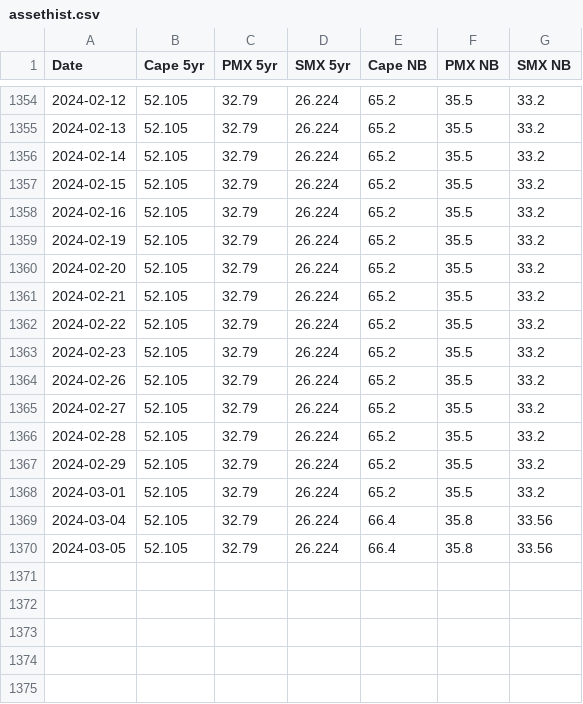
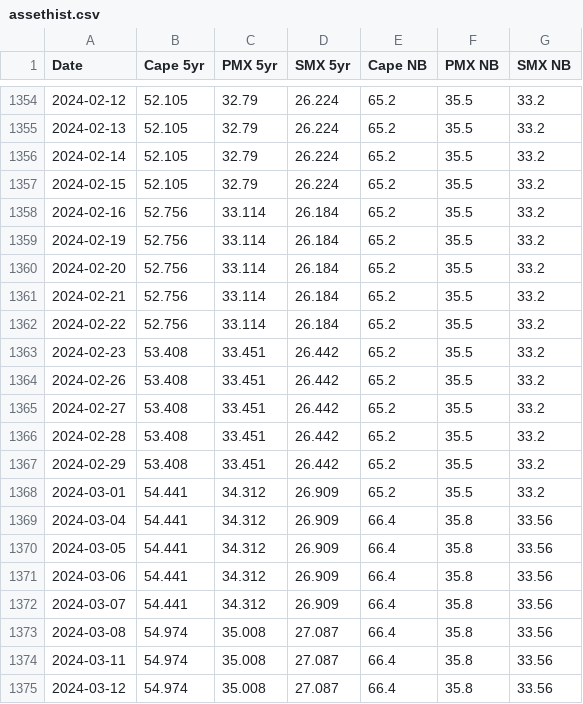
Before and after one commit to huanhuanbass/Fleet, a CSV file: assethist.csv, drawn as a sheet; only a part is shown, gaps mark what is left out.

Commit message:
Add files via upload

```diff
--- a/assethist.csv
+++ b/assethist.csv
@@ -1357,14 +1357,19 @@ Date,Cape 5yr,PMX 5yr,SMX 5yr,Cape NB,PMX NB,SMX NB
 2024-02-15,52.105,32.79,26.224,65.2,35.5,33.2
-2024-02-16,52.105,32.79,26.224,65.2,35.5,33.2
-2024-02-19,52.105,32.79,26.224,65.2,35.5,33.2
-2024-02-20,52.105,32.79,26.224,65.2,35.5,33.2
-2024-02-21,52.105,32.79,26.224,65.2,35.5,33.2
-2024-02-22,52.105,32.79,26.224,65.2,35.5,33.2
-2024-02-23,52.105,32.79,26.224,65.2,35.5,33.2
-2024-02-26,52.105,32.79,26.224,65.2,35.5,33.2
-2024-02-27,52.105,32.79,26.224,65.2,35.5,33.2
-2024-02-28,52.105,32.79,26.224,65.2,35.5,33.2
-2024-02-29,52.105,32.79,26.224,65.2,35.5,33.2
-2024-03-01,52.105,32.79,26.224,65.2,35.5,33.2
-2024-03-04,52.105,32.79,26.224,66.4,35.8,33.56
-2024-03-05,52.105,32.79,26.224,66.4,35.8,33.56
+2024-02-16,52.756,33.114,26.184,65.2,35.5,33.2
+2024-02-19,52.756,33.114,26.184,65.2,35.5,33.2
+2024-02-20,52.756,33.114,26.184,65.2,35.5,33.2
+2024-02-21,52.756,33.114,26.184,65.2,35.5,33.2
+2024-02-22,52.756,33.114,26.184,65.2,35.5,33.2
+2024-02-23,53.408,33.451,26.442,65.2,35.5,33.2
+2024-02-26,53.408,33.451,26.442,65.2,35.5,33.2
+2024-02-27,53.408,33.451,26.442,65.2,35.5,33.2
+2024-02-28,53.408,33.451,26.442,65.2,35.5,33.2
+2024-02-29,53.408,33.451,26.442,65.2,35.5,33.2
+2024-03-01,54.441,34.312,26.909,65.2,35.5,33.2
+2024-03-04,54.441,34.312,26.909,66.4,35.8,33.56
+2024-03-05,54.441,34.312,26.909,66.4,35.8,33.56
+2024-03-06,54.441,34.312,26.909,66.4,35.8,33.56
+2024-03-07,54.441,34.312,26.909,66.4,35.8,33.56
+2024-03-08,54.974,35.008,27.087,66.4,35.8,33.56
+2024-03-11,54.974,35.008,27.087,66.4,35.8,33.56
+2024-03-12,54.974,35.008,27.087,66.4,35.8,33.56
```
